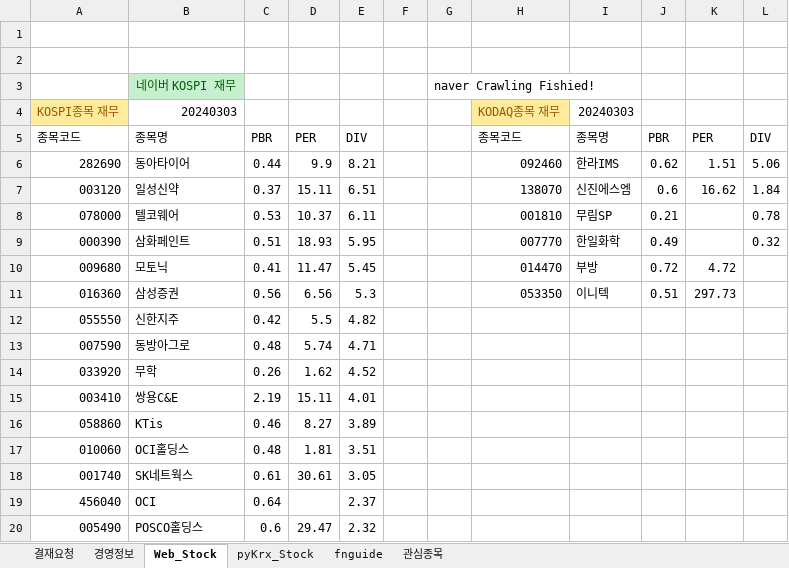
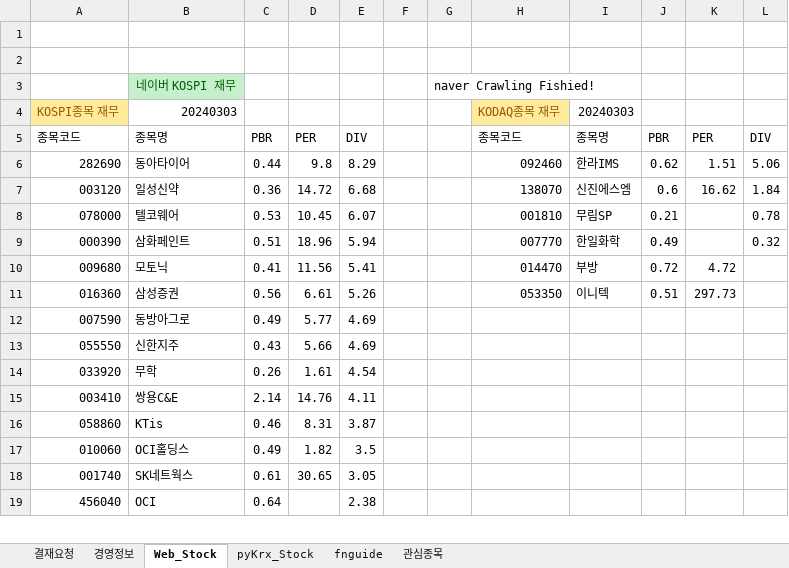
Before and after one commit to starshorse/20200228start, an Excel workbook: python_ex/examples[data-source]/UI_inferface_mine.xlsm, sheet Web_Stock, drawn as a sheet; only a part is shown; values as stored, in another font and other column widths than the file's, no borders; charts and pictures and table styles not drawn; removed rows and columns are numbered as before the commit, all else as after; the diff covers the shown part only; the diff names each change by its address in the sheet, - before the commit and + after, or states it on an @@ line.

```diff
--- a/python_ex/examples[data-source]/UI_inferface_mine.xlsm (sheet Web_Stock)
+++ b/python_ex/examples[data-source]/UI_inferface_mine.xlsm (sheet Web_Stock)
-D6: 9.9
+D6: 9.8
-E6: 8.21
+E6: 8.29
-C7: 0.37
+C7: 0.36
-D7: 15.11
+D7: 14.72
-E7: 6.51
+E7: 6.68
-D8: 10.37
+D8: 10.45
-E8: 6.11
+E8: 6.07
-D9: 18.93
+D9: 18.96
-E9: 5.95
+E9: 5.94
-D10: 11.47
+D10: 11.56
-E10: 5.45
+E10: 5.41
-D11: 6.56
+D11: 6.61
-E11: 5.3
+E11: 5.26
-row 12: 055550 | 신한지주 | 0.42 | 5.5 | 4.82
-C12: 0.48
+C12: 0.49
-D12: 5.74
+D12: 5.77
-E12: 4.71
+E12: 4.69
+row 13: 055550 | 신한지주 | 0.43 | 5.66 | 4.69
-D14: 1.62
+D14: 1.61
-E14: 4.52
+E14: 4.54
-C15: 2.19
+C15: 2.14
-D15: 15.11
+D15: 14.76
-E15: 4.01
+E15: 4.11
-D16: 8.27
+D16: 8.31
-E16: 3.89
+E16: 3.87
-C17: 0.48
+C17: 0.49
-D17: 1.81
+D17: 1.82
-E17: 3.51
+E17: 3.5
-D18: 30.61
+D18: 30.65
-E19: 2.37
+E19: 2.38
-row 20: 005490 | POSCO홀딩스 | 0.6 | 29.47 | 2.32
```
Also changed, not shown: 2 added rows, 1 removed row and 17 edited cells elsewhere in this sheet, sheet 경영정보, 5 other files.
